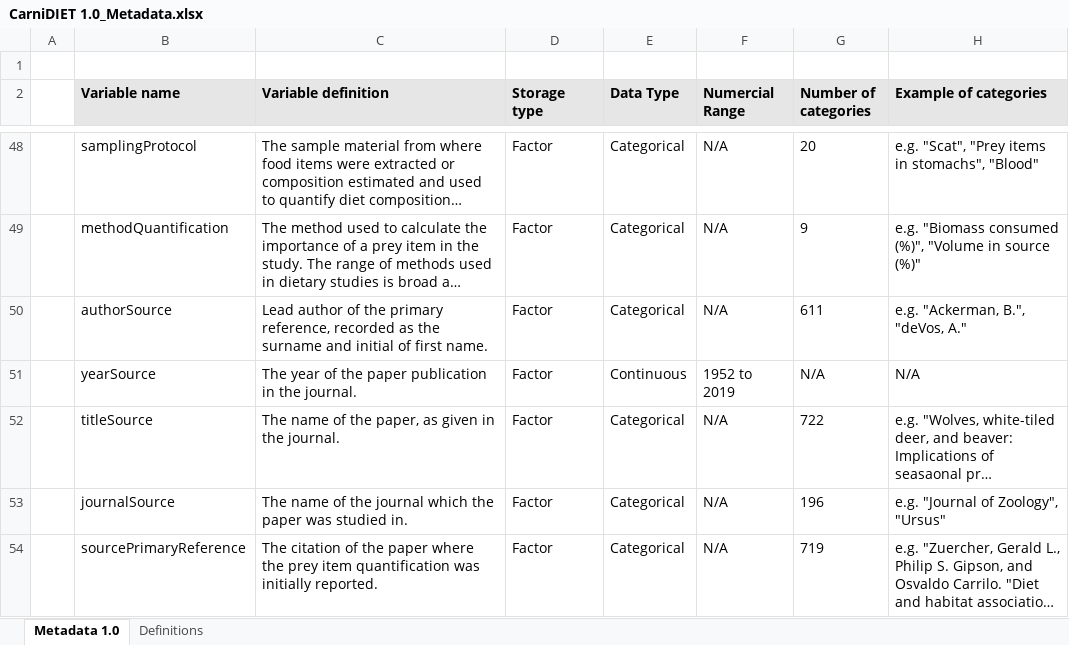
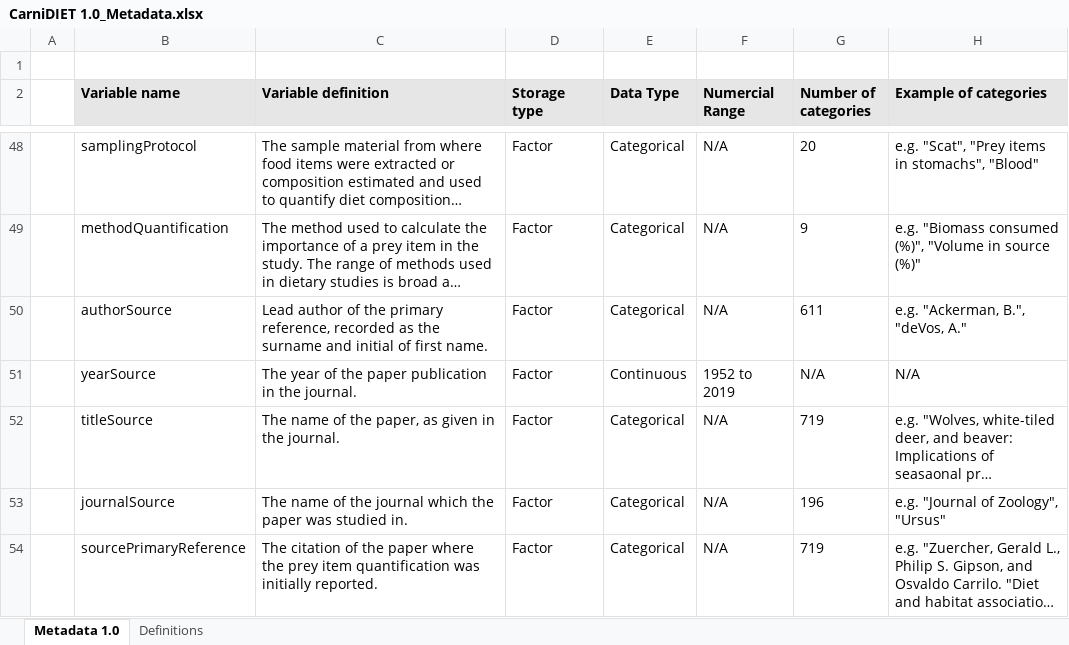
Before and after one commit to osmiddleton/CarniDIET-Database, an Excel workbook: Version 1.0/CarniDIET 1.0_Metadata.xlsx, sheet Metadata 1.0, drawn as a sheet; only a part is shown, gaps mark what is left out; long unchanged cells end in …; values as stored, in another font and other column widths than the file's, no borders; the diff names each change by its address in the sheet, - before the commit and + after, or states it on an @@ line.

```diff
--- a/Version 1.0/CarniDIET 1.0_Metadata.xlsx (sheet Metadata 1.0)
+++ b/Version 1.0/CarniDIET 1.0_Metadata.xlsx (sheet Metadata 1.0)
-G52 (Number of categories): 722
+G52 (Number of categories): 719
```
Also changed, not shown: sheet Definitions, 2 other files.
